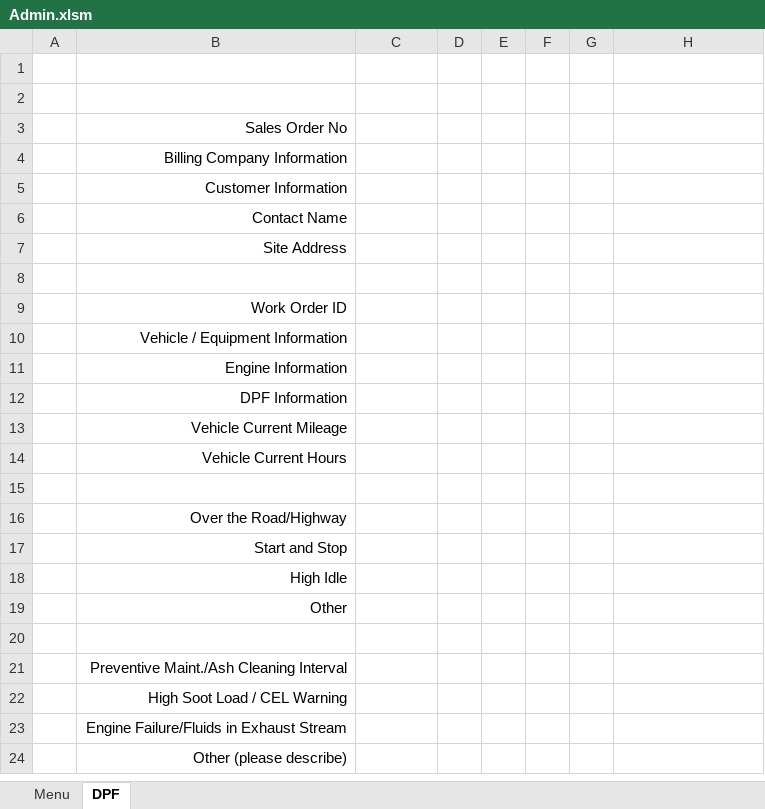
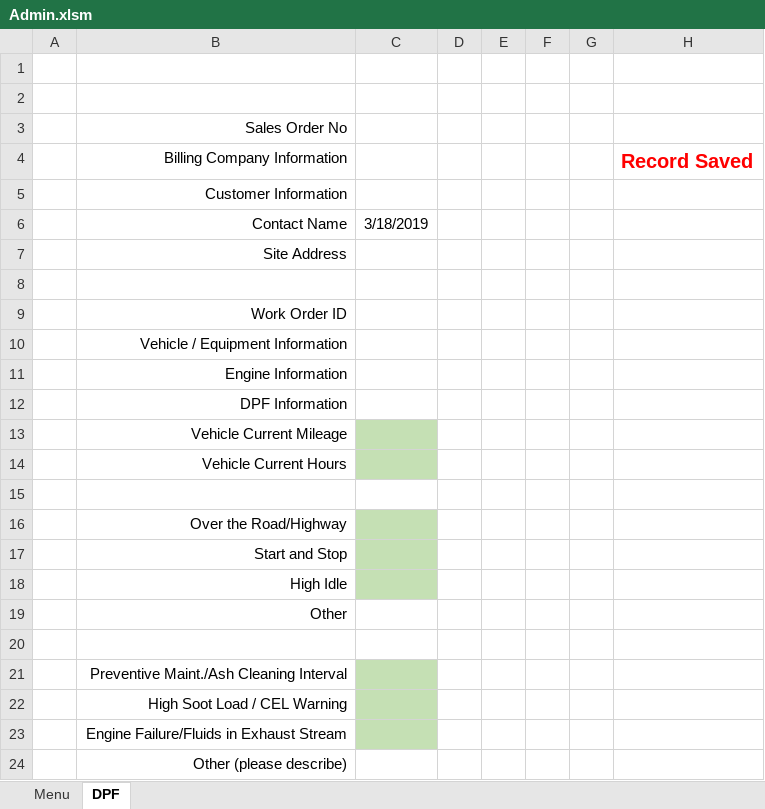
Before and after one commit to FrankDesimone/DP, an Excel workbook: DP/Excel/Admin.xlsm, sheet DPF, drawn as a sheet; values as stored, in another font and other column widths than the file's, no borders; charts and pictures not drawn; the diff names each change by its address in the sheet, - before the commit and + after, or states it on an @@ line.

Commit message:
Fixed workorder insert

```diff
--- a/DP/Excel/Admin.xlsm (sheet DPF)
+++ b/DP/Excel/Admin.xlsm (sheet DPF)
-H4: (empty)
+H4: Record Saved
-C6: (empty)
+C6: 3/18/2019
-C13:C14 fill: none
+C13:C14 fill: #C5E0B4
-C16:C18 fill: none
+C16:C18 fill: #C5E0B4
-C21:C23 fill: none
+C21:C23 fill: #C5E0B4
```
Also changed, not shown: charts or pictures.
